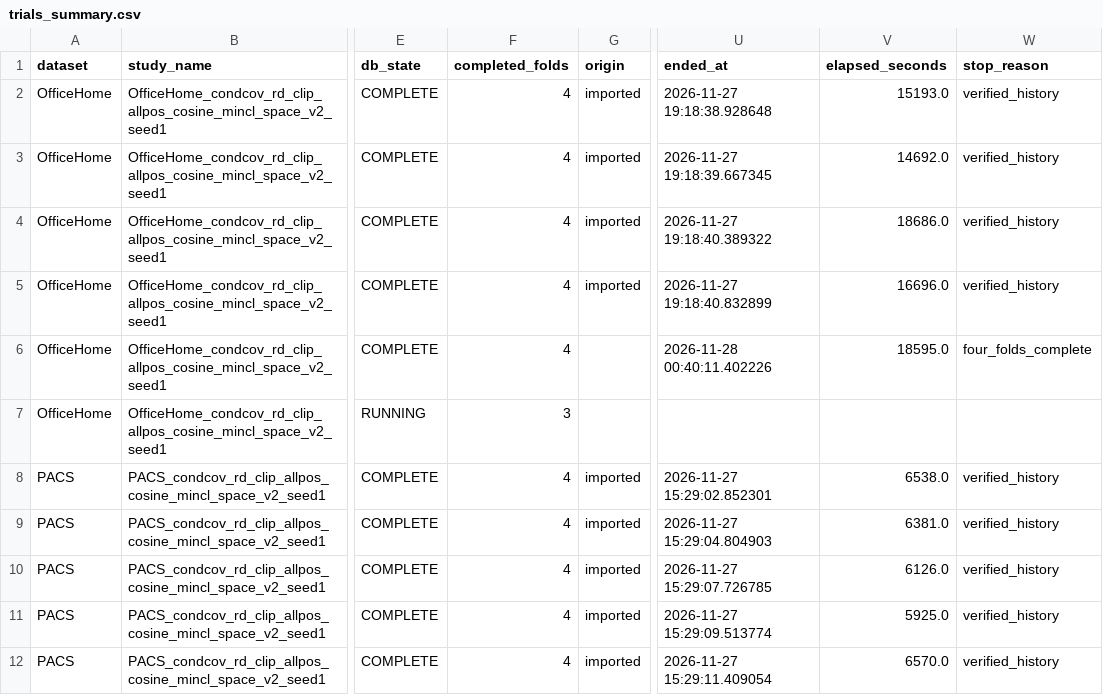
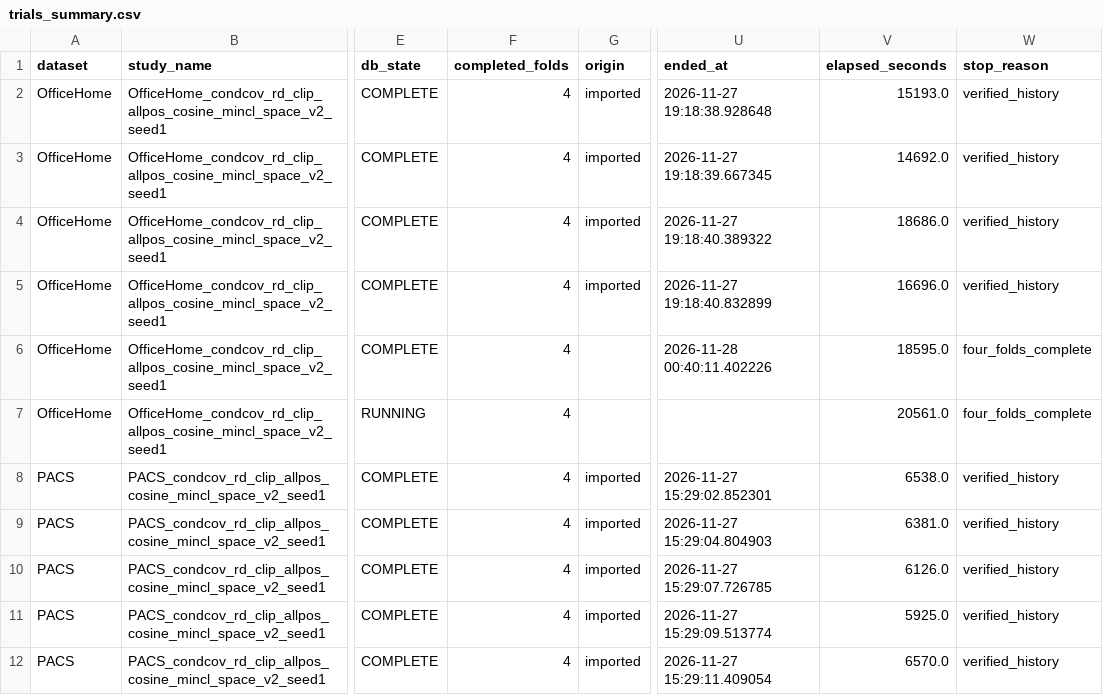
Before and after one commit to r97993346-design/DCCL-3Source-DomainNet, a CSV file: DCCL/DCCL/analysis_results/cipt_clip_supcon_cosine_optuna_mincl_space_v2_20261127/trials_summary.csv, drawn as a sheet; only a part is shown, gaps mark what is left out; the diff names each change by its address in the sheet, - before the commit and + after, or states it on an @@ line.

```diff
--- a/DCCL/DCCL/analysis_results/cipt_clip_supcon_cosine_optuna_mincl_space_v2_20261127/trials_summary.csv
+++ b/DCCL/DCCL/analysis_results/cipt_clip_supcon_cosine_optuna_mincl_space_v2_20261127/trials_summary.csv
-F7 (completed_folds): 3
+F7 (completed_folds): 4
-V7 (elapsed_seconds): (empty)
+V7 (elapsed_seconds): 20561.0
-W7 (stop_reason): (empty)
+W7 (stop_reason): four_folds_complete
```
Also changed, not shown: DCCL/DCCL/analysis_results/cipt_clip_supcon_cosine_optuna_mincl_space_v2_20261127/folds_summary.csv, 11 other files.
